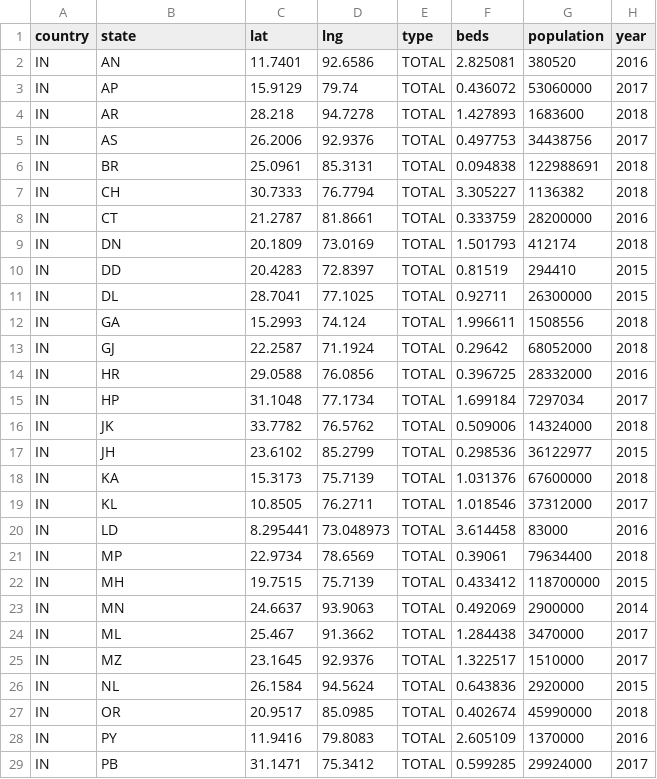
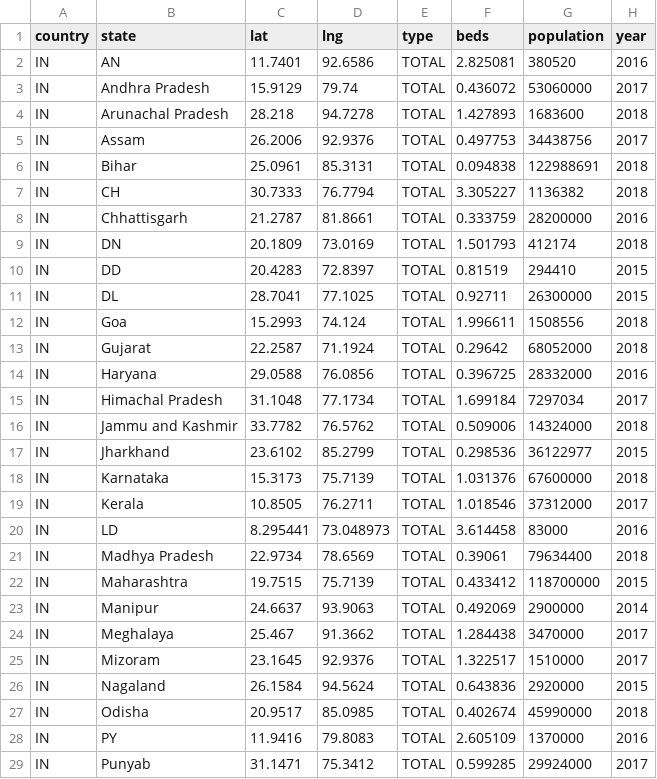
Before and after one commit to PabVillar/databases_project, a CSV file: hospital_beds_per_india_v1.csv, drawn as a sheet; only a part is shown; the diff covers the shown part only.

Commit message:
Update hospital_beds_per_india_v1.csv

```diff
--- a/hospital_beds_per_india_v1.csv
+++ b/hospital_beds_per_india_v1.csv
@@ -2,8 +2,8 @@ country,state,lat,lng,type,beds,population,year
 IN,AN,11.7401,92.6586,TOTAL,2.825081,380520,2016
-IN,AP,15.9129,79.74,TOTAL,0.436072,53060000,2017
-IN,AR,28.218,94.7278,TOTAL,1.427893,1683600,2018
-IN,AS,26.2006,92.9376,TOTAL,0.497753,34438756,2017
-IN,BR,25.0961,85.3131,TOTAL,0.094838,122988691,2018
+IN,Andhra Pradesh,15.9129,79.74,TOTAL,0.436072,53060000,2017
+IN,Arunachal Pradesh,28.218,94.7278,TOTAL,1.427893,1683600,2018
+IN,Assam,26.2006,92.9376,TOTAL,0.497753,34438756,2017
+IN,Bihar,25.0961,85.3131,TOTAL,0.094838,122988691,2018
 IN,CH,30.7333,76.7794,TOTAL,3.305227,1136382,2018
-IN,CT,21.2787,81.8661,TOTAL,0.333759,28200000,2016
+IN,Chhattisgarh,21.2787,81.8661,TOTAL,0.333759,28200000,2016
 IN,DN,20.1809,73.0169,TOTAL,1.501793,412174,2018
@@ -11,19 +11,19 @@ IN,DD,20.4283,72.8397,TOTAL,0.81519,294410,2015
 IN,DL,28.7041,77.1025,TOTAL,0.92711,26300000,2015
-IN,GA,15.2993,74.124,TOTAL,1.996611,1508556,2018
-IN,GJ,22.2587,71.1924,TOTAL,0.29642,68052000,2018
-IN,HR,29.0588,76.0856,TOTAL,0.396725,28332000,2016
-IN,HP,31.1048,77.1734,TOTAL,1.699184,7297034,2017
-IN,JK,33.7782,76.5762,TOTAL,0.509006,14324000,2018
-IN,JH,23.6102,85.2799,TOTAL,0.298536,36122977,2015
-IN,KA,15.3173,75.7139,TOTAL,1.031376,67600000,2018
-IN,KL,10.8505,76.2711,TOTAL,1.018546,37312000,2017
+IN,Goa,15.2993,74.124,TOTAL,1.996611,1508556,2018
+IN,Gujarat,22.2587,71.1924,TOTAL,0.29642,68052000,2018
+IN,Haryana,29.0588,76.0856,TOTAL,0.396725,28332000,2016
+IN,Himachal Pradesh,31.1048,77.1734,TOTAL,1.699184,7297034,2017
+IN,Jammu and Kashmir,33.7782,76.5762,TOTAL,0.509006,14324000,2018
+IN,Jharkhand,23.6102,85.2799,TOTAL,0.298536,36122977,2015
+IN,Karnataka,15.3173,75.7139,TOTAL,1.031376,67600000,2018
+IN,Kerala,10.8505,76.2711,TOTAL,1.018546,37312000,2017
 IN,LD,8.295441,73.048973,TOTAL,3.614458,83000,2016
-IN,MP,22.9734,78.6569,TOTAL,0.39061,79634400,2018
-IN,MH,19.7515,75.7139,TOTAL,0.433412,118700000,2015
-IN,MN,24.6637,93.9063,TOTAL,0.492069,2900000,2014
-IN,ML,25.467,91.3662,TOTAL,1.284438,3470000,2017
-IN,MZ,23.1645,92.9376,TOTAL,1.322517,1510000,2017
-IN,NL,26.1584,94.5624,TOTAL,0.643836,2920000,2015
-IN,OR,20.9517,85.0985,TOTAL,0.402674,45990000,2018
+IN,Madhya Pradesh,22.9734,78.6569,TOTAL,0.39061,79634400,2018
+IN,Maharashtra,19.7515,75.7139,TOTAL,0.433412,118700000,2015
+IN,Manipur,24.6637,93.9063,TOTAL,0.492069,2900000,2014
+IN,Meghalaya,25.467,91.3662,TOTAL,1.284438,3470000,2017
+IN,Mizoram,23.1645,92.9376,TOTAL,1.322517,1510000,2017
+IN,Nagaland,26.1584,94.5624,TOTAL,0.643836,2920000,2015
+IN,Odisha,20.9517,85.0985,TOTAL,0.402674,45990000,2018
 IN,PY,11.9416,79.8083,TOTAL,2.605109,1370000,2016
-IN,PB,31.1471,75.3412,TOTAL,0.599285,29924000,2017
+IN,Punyab,31.1471,75.3412,TOTAL,0.599285,29924000,2017
```
Also changed, not shown: 3 edited cells elsewhere in this file.
